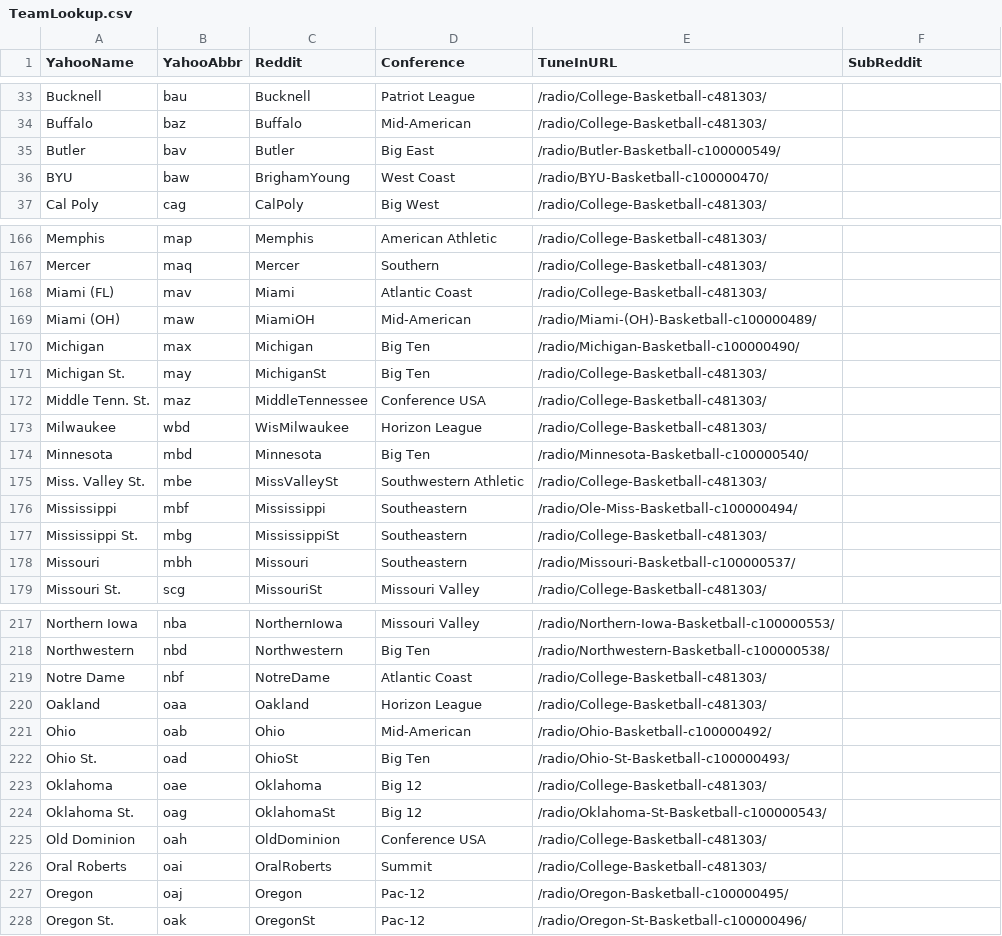
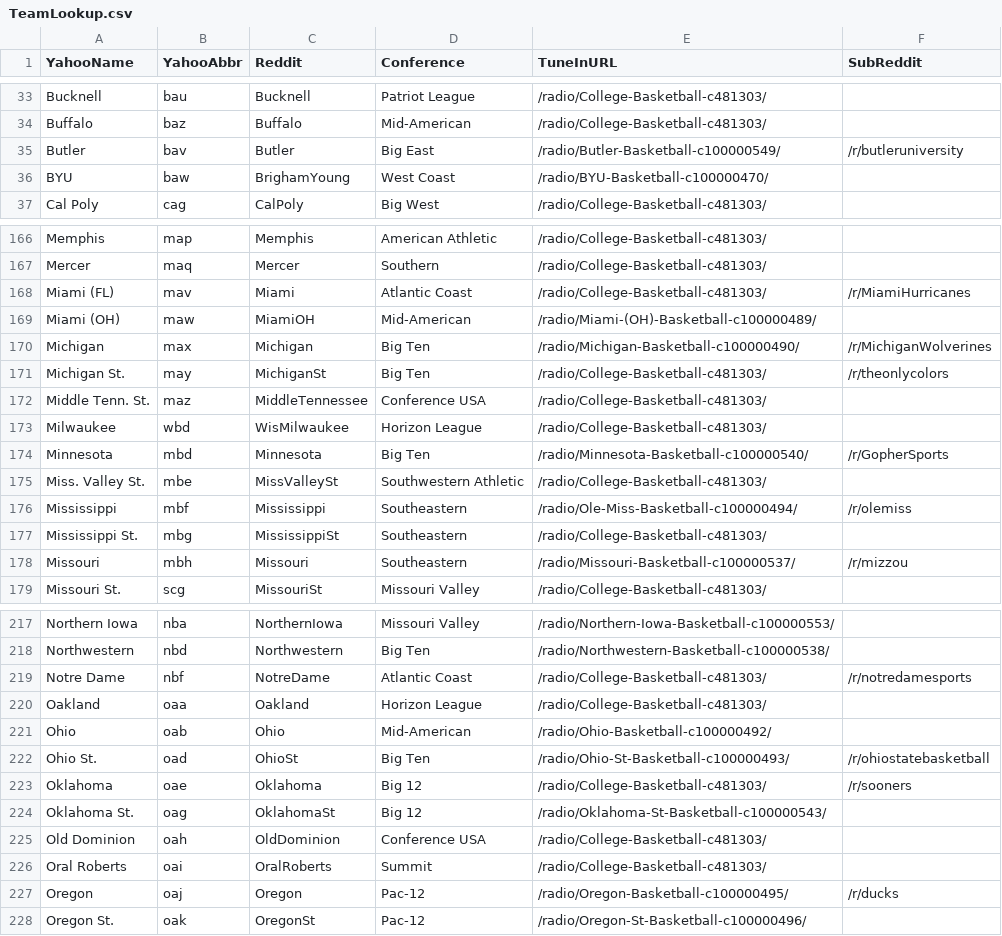
Before and after one commit to jdharms/GameThreadGenerator, a CSV file: TeamLookup.csv, drawn as a sheet; only a part is shown, gaps mark what is left out; the diff covers the shown part only.

Commit message:
add rendups

```diff
--- a/TeamLookup.csv
+++ b/TeamLookup.csv
@@ -34,3 +34,3 @@ Bucknell,bau,Bucknell,Patriot League,/radio/College-Basketball-c481303/,
 Buffalo,baz,Buffalo,Mid-American,/radio/College-Basketball-c481303/,
-Butler,bav,Butler,Big East,/radio/Butler-Basketball-c100000549/,
+Butler,bav,Butler,Big East,/radio/Butler-Basketball-c100000549/,/r/butleruniversity
 BYU,baw,BrighamYoung,West Coast,/radio/BYU-Basketball-c100000470/,
@@ -167,13 +167,13 @@ Memphis,map,Memphis,American Athletic,/radio/College-Basketball-c481303/,
 Mercer,maq,Mercer,Southern,/radio/College-Basketball-c481303/,
-Miami (FL),mav,Miami,Atlantic Coast,/radio/College-Basketball-c481303/,
+Miami (FL),mav,Miami,Atlantic Coast,/radio/College-Basketball-c481303/,/r/MiamiHurricanes
 Miami (OH),maw,MiamiOH,Mid-American,/radio/Miami-(OH)-Basketball-c100000489/,
-Michigan,max,Michigan,Big Ten,/radio/Michigan-Basketball-c100000490/,
-Michigan St.,may,MichiganSt,Big Ten,/radio/College-Basketball-c481303/,
+Michigan,max,Michigan,Big Ten,/radio/Michigan-Basketball-c100000490/,/r/MichiganWolverines
+Michigan St.,may,MichiganSt,Big Ten,/radio/College-Basketball-c481303/,/r/theonlycolors
 Middle Tenn. St.,maz,MiddleTennessee,Conference USA,/radio/College-Basketball-c481303/,
 Milwaukee,wbd,WisMilwaukee,Horizon League,/radio/College-Basketball-c481303/,
-Minnesota,mbd,Minnesota,Big Ten,/radio/Minnesota-Basketball-c100000540/,
+Minnesota,mbd,Minnesota,Big Ten,/radio/Minnesota-Basketball-c100000540/,/r/GopherSports
 Miss. Valley St.,mbe,MissValleySt,Southwestern Athletic,/radio/College-Basketball-c481303/,
-Mississippi,mbf,Mississippi,Southeastern,/radio/Ole-Miss-Basketball-c100000494/,
+Mississippi,mbf,Mississippi,Southeastern,/radio/Ole-Miss-Basketball-c100000494/,/r/olemiss
 Mississippi St.,mbg,MississippiSt,Southeastern,/radio/College-Basketball-c481303/,
-Missouri,mbh,Missouri,Southeastern,/radio/Missouri-Basketball-c100000537/,
+Missouri,mbh,Missouri,Southeastern,/radio/Missouri-Basketball-c100000537/,/r/mizzou
 Missouri St.,scg,MissouriSt,Missouri Valley,/radio/College-Basketball-c481303/,
@@ -218,7 +218,7 @@ Northern Iowa,nba,NorthernIowa,Missouri Valley,/radio/Northern-Iowa-Basketball-c
 Northwestern,nbd,Northwestern,Big Ten,/radio/Northwestern-Basketball-c100000538/,
-Notre Dame,nbf,NotreDame,Atlantic Coast,/radio/College-Basketball-c481303/,
+Notre Dame,nbf,NotreDame,Atlantic Coast,/radio/College-Basketball-c481303/,/r/notredamesports
 Oakland,oaa,Oakland,Horizon League,/radio/College-Basketball-c481303/,
 Ohio,oab,Ohio,Mid-American,/radio/Ohio-Basketball-c100000492/,
-Ohio St.,oad,OhioSt,Big Ten,/radio/Ohio-St-Basketball-c100000493/,
-Oklahoma,oae,Oklahoma,Big 12,/radio/College-Basketball-c481303/,
+Ohio St.,oad,OhioSt,Big Ten,/radio/Ohio-St-Basketball-c100000493/,/r/ohiostatebasketball
+Oklahoma,oae,Oklahoma,Big 12,/radio/College-Basketball-c481303/,/r/sooners
 Oklahoma St.,oag,OklahomaSt,Big 12,/radio/Oklahoma-St-Basketball-c100000543/,
@@ -226,3 +226,3 @@ Old Dominion,oah,OldDominion,Conference USA,/radio/College-Basketball-c481303/,
 Oral Roberts,oai,OralRoberts,Summit,/radio/College-Basketball-c481303/,
-Oregon,oaj,Oregon,Pac-12,/radio/Oregon-Basketball-c100000495/,
+Oregon,oaj,Oregon,Pac-12,/radio/Oregon-Basketball-c100000495/,/r/ducks
 Oregon St.,oak,OregonSt,Pac-12,/radio/Oregon-St-Basketball-c100000496/,
```
Also changed, not shown: 33 edited cells elsewhere in this file.
